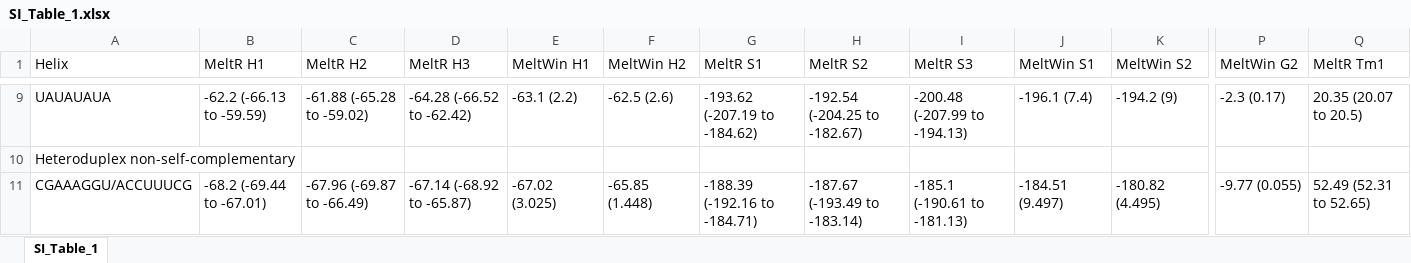
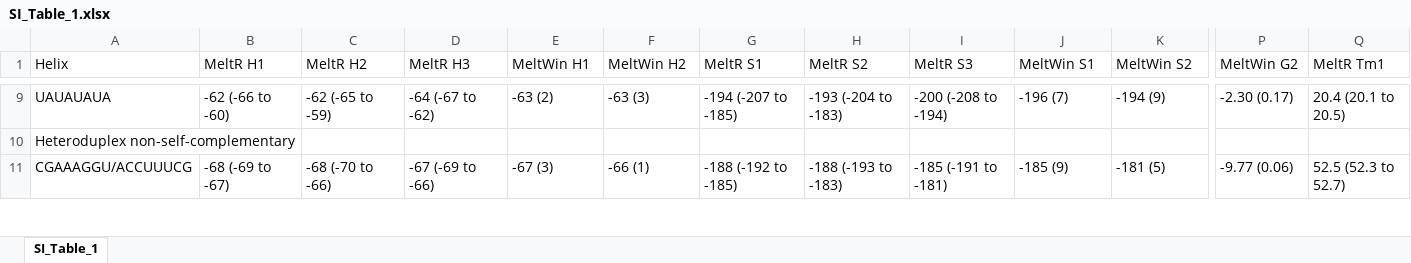
Before and after one commit to JPSieg/meltR.a.paper, an Excel workbook: Tables/SI_Table_1/SI_Table_1.xlsx, sheet SI_Table_1, drawn as a sheet; only a part is shown, gaps mark what is left out; values as stored, in another font and other column widths than the file's, no borders; the diff covers the shown part only; the diff names each change by its address in the sheet, - before the commit and + after, or states it on an @@ line.

```diff
--- a/Tables/SI_Table_1/SI_Table_1.xlsx (sheet SI_Table_1)
+++ b/Tables/SI_Table_1/SI_Table_1.xlsx (sheet SI_Table_1)
-B9 (MeltR H1): -62.2 (-66.13 to -59.59)
+B9 (MeltR H1): -62 (-66 to -60)
-C9 (MeltR H2): -61.88 (-65.28 to -59.02)
+C9 (MeltR H2): -62 (-65 to -59)
-D9 (MeltR H3): -64.28 (-66.52 to -62.42)
+D9 (MeltR H3): -64 (-67 to -62)
-E9 (MeltWin H1): -63.1 (2.2)
+E9 (MeltWin H1): -63 (2)
-F9 (MeltWin H2): -62.5 (2.6)
+F9 (MeltWin H2): -63 (3)
-G9 (MeltR S1): -193.62 (-207.19 to -184.62)
+G9 (MeltR S1): -194 (-207 to -185)
-H9 (MeltR S2): -192.54 (-204.25 to -182.67)
+H9 (MeltR S2): -193 (-204 to -183)
-I9 (MeltR S3): -200.48 (-207.99 to -194.13)
+I9 (MeltR S3): -200 (-208 to -194)
-J9 (MeltWin S1): -196.1 (7.4)
+J9 (MeltWin S1): -196 (7)
-K9 (MeltWin S2): -194.2 (9)
+K9 (MeltWin S2): -194 (9)
-P9 (MeltWin G2): -2.3 (0.17)
+P9 (MeltWin G2): -2.30 (0.17)
-Q9 (MeltR Tm1): 20.35 (20.07 to 20.5)
+Q9 (MeltR Tm1): 20.4 (20.1 to 20.5)
-B11 (MeltR H1): -68.2 (-69.44 to -67.01)
+B11 (MeltR H1): -68 (-69 to -67)
-C11 (MeltR H2): -67.96 (-69.87 to -66.49)
+C11 (MeltR H2): -68 (-70 to -66)
-D11 (MeltR H3): -67.14 (-68.92 to -65.87)
+D11 (MeltR H3): -67 (-69 to -66)
-E11 (MeltWin H1): -67.02 (3.025)
+E11 (MeltWin H1): -67 (3)
-F11 (MeltWin H2): -65.85 (1.448)
+F11 (MeltWin H2): -66 (1)
-G11 (MeltR S1): -188.39 (-192.16 to -184.71)
+G11 (MeltR S1): -188 (-192 to -185)
-H11 (MeltR S2): -187.67 (-193.49 to -183.14)
+H11 (MeltR S2): -188 (-193 to -183)
-I11 (MeltR S3): -185.1 (-190.61 to -181.13)
+I11 (MeltR S3): -185 (-191 to -181)
-J11 (MeltWin S1): -184.51 (9.497)
+J11 (MeltWin S1): -185 (9)
-K11 (MeltWin S2): -180.82 (4.495)
+K11 (MeltWin S2): -181 (5)
-P11 (MeltWin G2): -9.77 (0.055)
+P11 (MeltWin G2): -9.77 (0.06)
-Q11 (MeltR Tm1): 52.49 (52.31 to 52.65)
+Q11 (MeltR Tm1): 52.5 (52.3 to 52.7)
```
Also changed, not shown: 276 edited cells elsewhere in this sheet, 7 other files.
